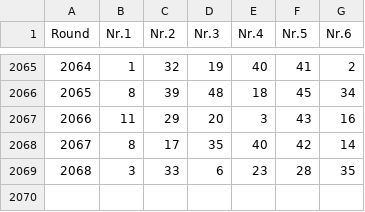
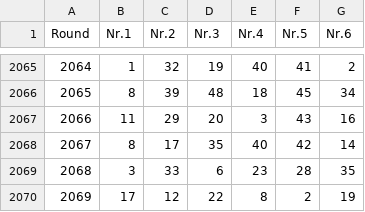
Before and after one commit to Geo07git/Loto535, a CSV file: loto649.csv, drawn as a sheet; only a part is shown, gaps mark what is left out.

Commit message:
Add files via upload

```diff
--- a/loto649.csv
+++ b/loto649.csv
@@ -2069 +2069,2 @@ Round,Nr.1,Nr.2,Nr.3,Nr.4,Nr.5,Nr.6
 2068,3,33,6,23,28,35
+2069,17,12,22,8,2,19
```
